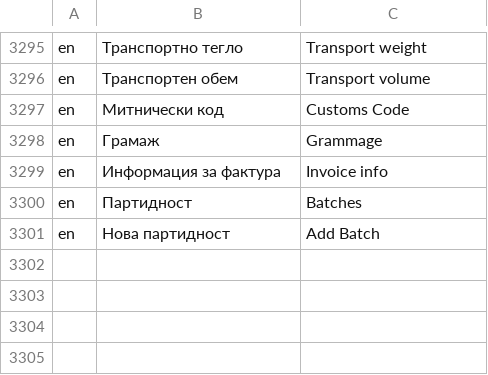
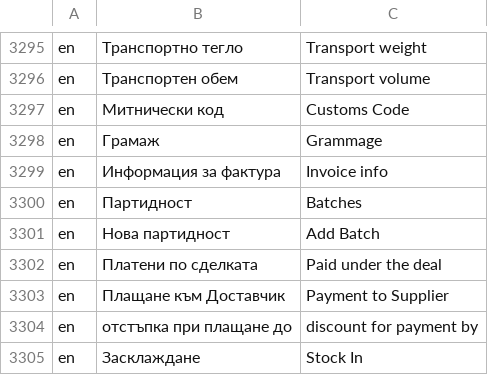
Before and after one commit to bgerp/bgerp, a CSV file: bgerp/data/csv/Translations.csv, drawn as a sheet; only a part is shown, gaps mark what is left out.

Commit message:
добавени преводи

```diff
--- a/bgerp/data/csv/Translations.csv
+++ b/bgerp/data/csv/Translations.csv
@@ -3301 +3301,5 @@ en,Партидност,Batches
 en,Нова партидност,Add Batch
+en,Платени по сделката,Paid under the deal
+en,Плащане към Доставчик,Payment to Supplier
+en,отстъпка при плащане до,discount for payment by
+en,Засклаждане,Stock In
```
